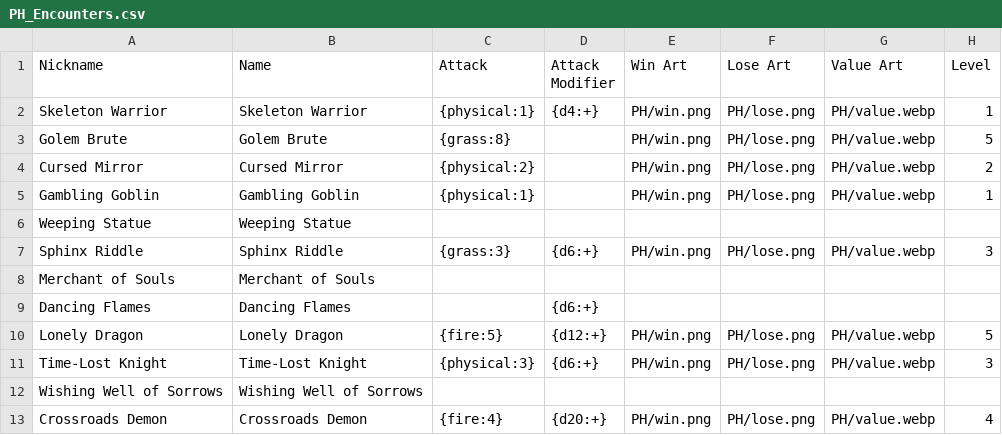
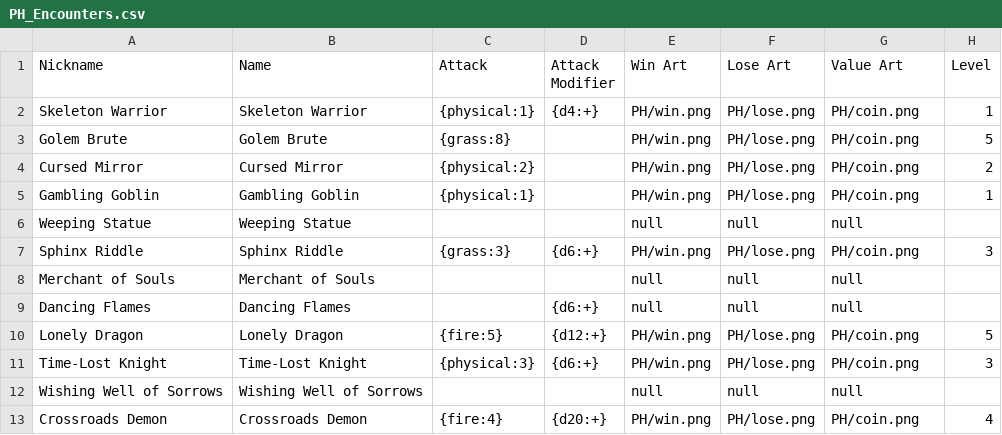
Before and after one commit to maximumsproductions/board-game-vault, a CSV file: csv/ProjectHappy/PH_Encounters.csv, drawn as a sheet; only a part is shown; the diff names each change by its address in the sheet, - before the commit and + after, or states it on an @@ line.

```diff
--- a/csv/ProjectHappy/PH_Encounters.csv
+++ b/csv/ProjectHappy/PH_Encounters.csv
-G2:G5 (Value Art): PH/value.webp
+G2:G5 (Value Art): PH/coin.png
-E6 (Win Art): (empty)
+E6 (Win Art): null
-F6 (Lose Art): (empty)
+F6 (Lose Art): null
-G6 (Value Art): (empty)
+G6 (Value Art): null
-G7 (Value Art): PH/value.webp
+G7 (Value Art): PH/coin.png
-E8:E9 (Win Art): (empty)
+E8:E9 (Win Art): null
-F8:F9 (Lose Art): (empty)
+F8:F9 (Lose Art): null
-G8:G9 (Value Art): (empty)
+G8:G9 (Value Art): null
-G10:G11 (Value Art): PH/value.webp
+G10:G11 (Value Art): PH/coin.png
-E12 (Win Art): (empty)
+E12 (Win Art): null
-F12 (Lose Art): (empty)
+F12 (Lose Art): null
-G12 (Value Art): (empty)
+G12 (Value Art): null
-G13 (Value Art): PH/value.webp
+G13 (Value Art): PH/coin.png
```
